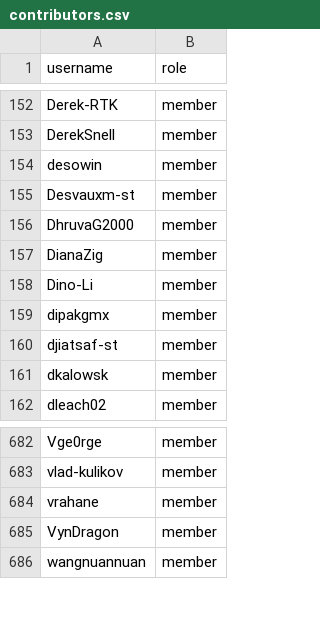
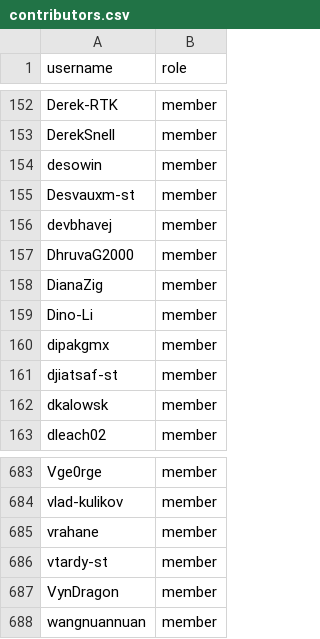
Before and after one commit to zephyrproject-rtos/infrastructure, a CSV file: terraform/github-zephyrproject-rtos/team/team-members/contributors.csv, drawn as a sheet; only a part is shown, gaps mark what is left out.

```diff
--- a/terraform/github-zephyrproject-rtos/team/team-members/contributors.csv
+++ b/terraform/github-zephyrproject-rtos/team/team-members/contributors.csv
@@ -155,2 +155,3 @@ desowin,member
 Desvauxm-st,member
+devbhavej,member
 DhruvaG2000,member
@@ -684,2 +685,3 @@ vlad-kulikov,member
 vrahane,member
+vtardy-st,member
 VynDragon,member
```
Also changed, not shown: terraform/github-zephyrproject-rtos/team/team-members/collaborators.csv, terraform/github-zephyrproject-rtos/team/team-members/maintainers.csv, 1 other file.
